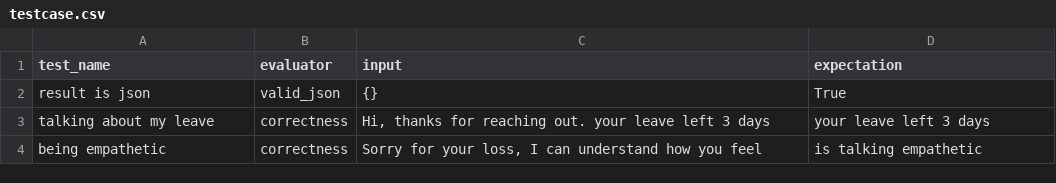
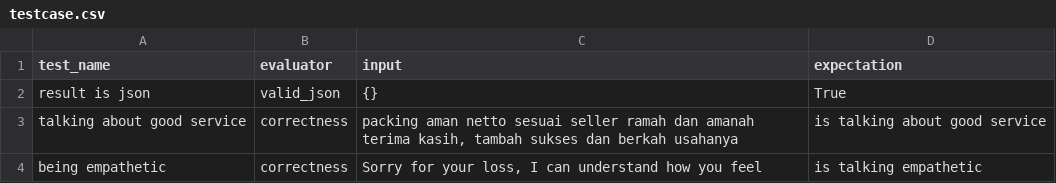
Before and after one commit to wejick/gchain, a CSV file: example/evaluator/testcase.csv, drawn as a sheet.

Commit message:
add QA relevance evaluator

```diff
--- a/example/evaluator/testcase.csv
+++ b/example/evaluator/testcase.csv
@@ -2,3 +2,3 @@ test_name,evaluator,input,expectation
 result is json,valid_json,{},True
-talking about my leave,correctness,"Hi, thanks for reaching out. your leave left 3 days","your leave left 3 days"
+talking about good service,correctness,"packing aman netto sesuai seller ramah dan amanah terima kasih, tambah sukses dan berkah usahanya","is talking about good service"
 being empathetic,correctness,"Sorry for your loss, I can understand how you feel","is talking empathetic"
```
Also changed, not shown: 5 other files.
